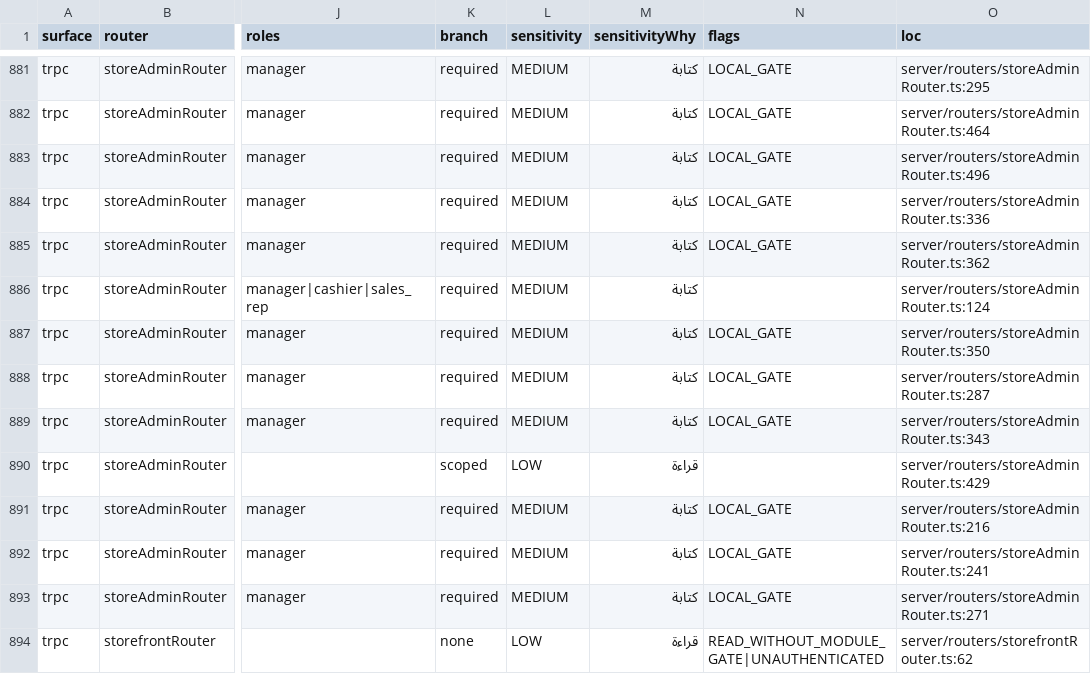
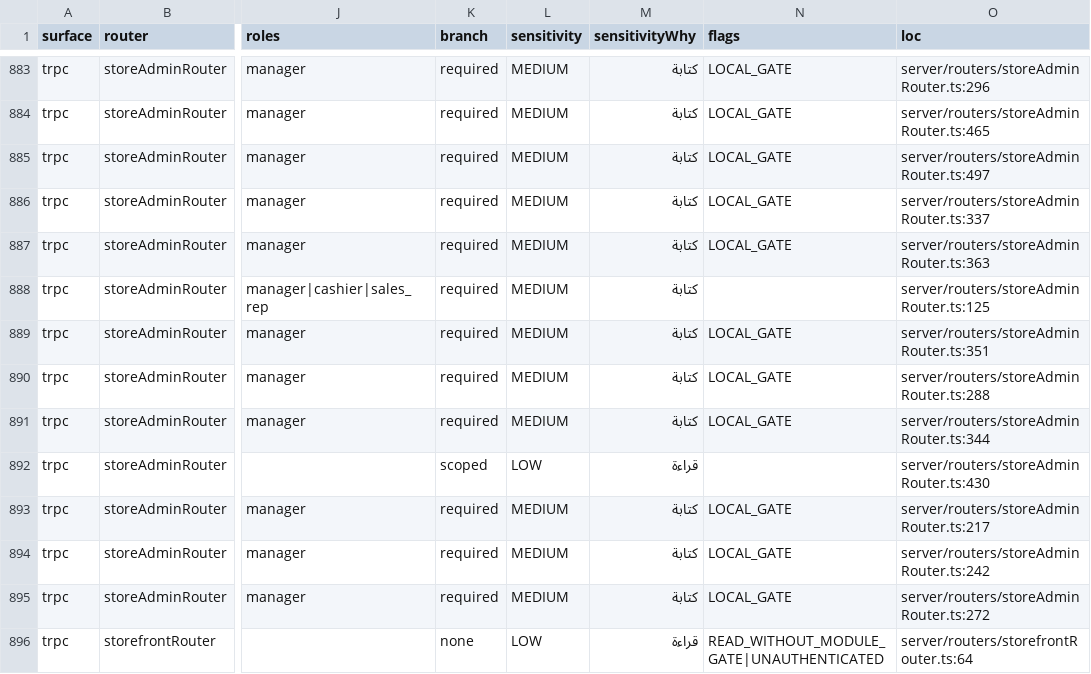
Before and after one commit to ahrrfy/business_management_system, a CSV file: docs/authz/endpoint-inventory.csv, drawn as a sheet; only a part is shown, gaps mark what is left out; addresses are those after the commit; the diff covers the shown part only; the diff names each change by its address in the sheet, - before the commit and + after, or states it on an @@ line.

```diff
--- a/docs/authz/endpoint-inventory.csv
+++ b/docs/authz/endpoint-inventory.csv
-O883 (loc): server/routers/storeAdminRouter.ts:295
+O883 (loc): server/routers/storeAdminRouter.ts:296
-O884 (loc): server/routers/storeAdminRouter.ts:464
+O884 (loc): server/routers/storeAdminRouter.ts:465
-O885 (loc): server/routers/storeAdminRouter.ts:496
+O885 (loc): server/routers/storeAdminRouter.ts:497
-O886 (loc): server/routers/storeAdminRouter.ts:336
+O886 (loc): server/routers/storeAdminRouter.ts:337
-O887 (loc): server/routers/storeAdminRouter.ts:362
+O887 (loc): server/routers/storeAdminRouter.ts:363
-O888 (loc): server/routers/storeAdminRouter.ts:124
+O888 (loc): server/routers/storeAdminRouter.ts:125
-O889 (loc): server/routers/storeAdminRouter.ts:350
+O889 (loc): server/routers/storeAdminRouter.ts:351
-O890 (loc): server/routers/storeAdminRouter.ts:287
+O890 (loc): server/routers/storeAdminRouter.ts:288
-O891 (loc): server/routers/storeAdminRouter.ts:343
+O891 (loc): server/routers/storeAdminRouter.ts:344
-O892 (loc): server/routers/storeAdminRouter.ts:429
+O892 (loc): server/routers/storeAdminRouter.ts:430
-O893 (loc): server/routers/storeAdminRouter.ts:216
+O893 (loc): server/routers/storeAdminRouter.ts:217
-O894 (loc): server/routers/storeAdminRouter.ts:241
+O894 (loc): server/routers/storeAdminRouter.ts:242
-O895 (loc): server/routers/storeAdminRouter.ts:271
+O895 (loc): server/routers/storeAdminRouter.ts:272
-O896 (loc): server/routers/storefrontRouter.ts:62
+O896 (loc): server/routers/storefrontRouter.ts:64
```
Also changed, not shown: 6 added rows and 56 edited cells elsewhere in this file, 1 other file.
